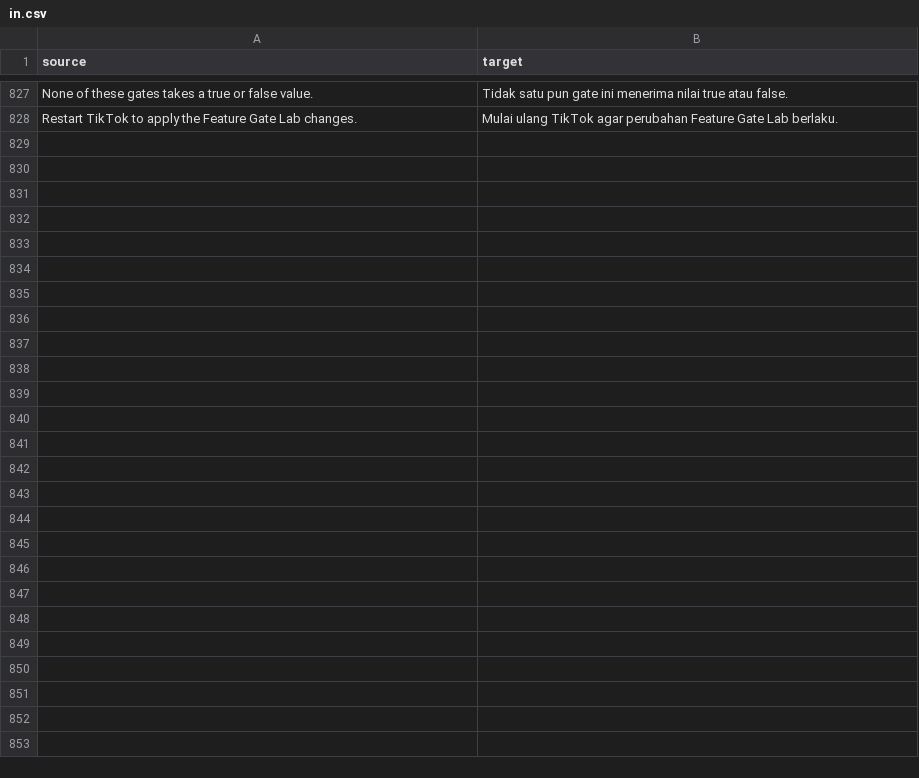
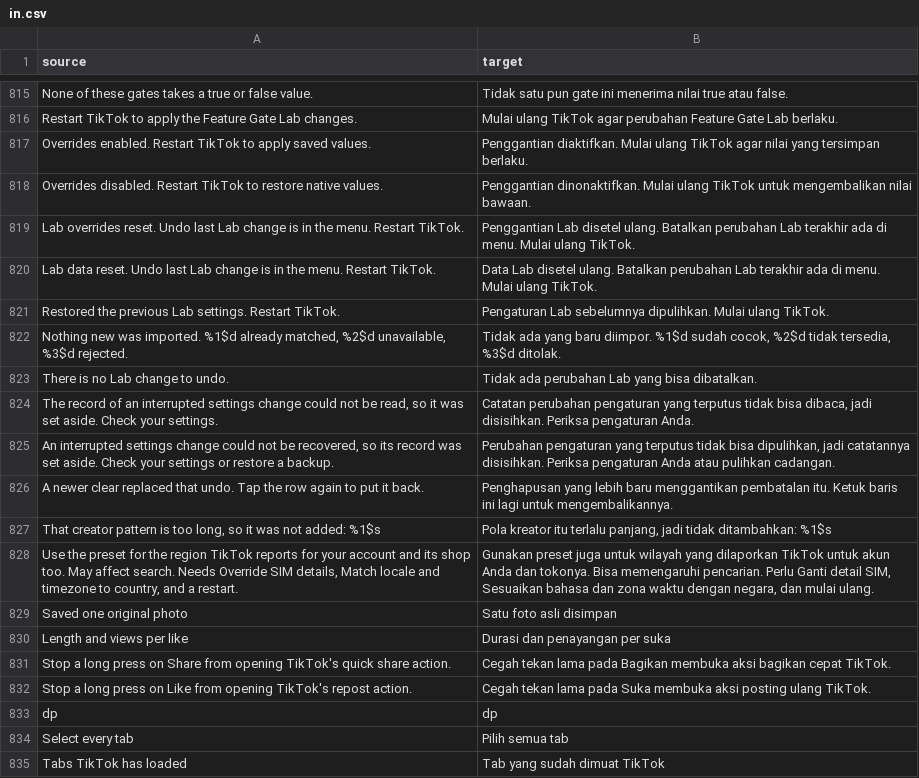
Before and after one commit to SysAdminDoc/hushfeed, a CSV file: extensions/tiktok/src/main/l10n/in.csv, drawn as a sheet; only a part is shown, gaps mark what is left out; the diff covers the shown part only.

Commit message:
fix(settings): translate what still reached the reader in English, and say what the rows do
Twelve toasts and one dialog went out in English on a translated phone. Four
were the Feature Gate Lab's own change notices, handed to runLabChange as
literals, which the l10n gate cannot see because the method's name carries no
"toast"; eight were the shared library's diagnostic export sentences, branded
for the library rather than the bundle, two of them carrying an exception's own
text; the export dialog's title, both choices and Cancel were literals in the
shared class. The shared class exposes them the way its sibling and the clear
row already did, and the bundle sets every one from its table.

The Feature Gate Lab: Undo with nothing to undo showed the private path of a
missing file; it says there is no Lab change to undo. An import that accepted
nothing offered Undo, which would have reverted the previous unrelated change;
the message says nothing new was imported. The empty view said "No gates match"
under "Loading" before anything had been looked at. Every switch on the detail
page announced as an unlabelled switch. The page title sat at a fixed 40sp over
the size the header had worked out from the font scale.

The creator list dialog dropped a handle typed into the box and never added with
the button. Save adds it the way Add would, with Add's checks and its word if
it cannot; a test types one and saves.

Rows that said the wrong thing: the split-view width is compared in dp, not the
pixels the row named; the store region row named "the language option", which
is nothing on the page; "Video quality" in the filter notice named a filter that
is driven by length and views per like; "Keep pressing and holding Share from
opening..." read as an instruction to keep pressing; "Reset to loaded" selects
every tab and resets nothing; "Saved 1 original photos"; the seen-history undo
told the reader to tap an Undo that is not on the row. The greyed Undo row says
why it is greyed. The share checklist's boxes take the theme like every other
checkbox, and its list height follows the font scale like every other list
dialog.

A crash report cut at the 64,000 byte ceiling said "complete: true" and could
be cut inside a multi-byte character, which read back as a replacement
character. It ends with a marker on a character boundary now, with a test.

```diff
--- a/extensions/tiktok/src/main/l10n/in.csv
+++ b/extensions/tiktok/src/main/l10n/in.csv
@@ -828 +816,20 @@ None of these gates takes a true or false value.,Tidak satu pun gate ini menerim
 Restart TikTok to apply the Feature Gate Lab changes.,Mulai ulang TikTok agar perubahan Feature Gate Lab berlaku.
+Overrides enabled. Restart TikTok to apply saved values.,Penggantian diaktifkan. Mulai ulang TikTok agar nilai yang tersimpan berlaku.
+Overrides disabled. Restart TikTok to restore native values.,Penggantian dinonaktifkan. Mulai ulang TikTok untuk mengembalikan nilai bawaan.
+Lab overrides reset. Undo last Lab change is in the menu. Restart TikTok.,Penggantian Lab disetel ulang. Batalkan perubahan Lab terakhir ada di menu. Mulai ulang TikTok.
+Lab data reset. Undo last Lab change is in the menu. Restart TikTok.,Data Lab disetel ulang. Batalkan perubahan Lab terakhir ada di menu. Mulai ulang TikTok.
+Restored the previous Lab settings. Restart TikTok.,Pengaturan Lab sebelumnya dipulihkan. Mulai ulang TikTok.
+"Nothing new was imported. %1$d already matched, %2$d unavailable, %3$d rejected.","Tidak ada yang baru diimpor. %1$d sudah cocok, %2$d tidak tersedia, %3$d ditolak."
+There is no Lab change to undo.,Tidak ada perubahan Lab yang bisa dibatalkan.
+"The record of an interrupted settings change could not be read, so it was set aside. Check your settings.","Catatan perubahan pengaturan yang terputus tidak bisa dibaca, jadi disisihkan. Periksa pengaturan Anda."
+"An interrupted settings change could not be recovered, so its record was set aside. Check your settings or restore a backup.","Perubahan pengaturan yang terputus tidak bisa dipulihkan, jadi catatannya disisihkan. Periksa pengaturan Anda atau pulihkan cadangan."
+A newer clear replaced that undo. Tap the row again to put it back.,Penghapusan yang lebih baru menggantikan pembatalan itu. Ketuk baris ini lagi untuk mengembalikannya.
+"That creator pattern is too long, so it was not added: %1$s","Pola kreator itu terlalu panjang, jadi tidak ditambahkan: %1$s"
+"Use the preset for the region TikTok reports for your account and its shop too. May affect search. Needs Override SIM details, Match locale and timezone to country, and a restart.","Gunakan preset juga untuk wilayah yang dilaporkan TikTok untuk akun Anda dan tokonya. Bisa memengaruhi pencarian. Perlu Ganti detail SIM, Sesuaikan bahasa dan zona waktu dengan negara, dan mulai ulang."
+Saved one original photo,Satu foto asli disimpan
+Length and views per like,Durasi dan penayangan per suka
+Stop a long press on Share from opening TikTok's quick share action.,Cegah tekan lama pada Bagikan membuka aksi bagikan cepat TikTok.
+Stop a long press on Like from opening TikTok's repost action.,Cegah tekan lama pada Suka membuka aksi posting ulang TikTok.
+dp,dp
+Select every tab,Pilih semua tab
+Tabs TikTok has loaded,Tab yang sudah dimuat TikTok
```
Also changed, not shown: 10 added rows, 11 removed rows and 1 moved row elsewhere in this file, extensions/tiktok/src/main/l10n/de.tsv, extensions/tiktok/src/main/l10n/en.csv, 22 other files.
